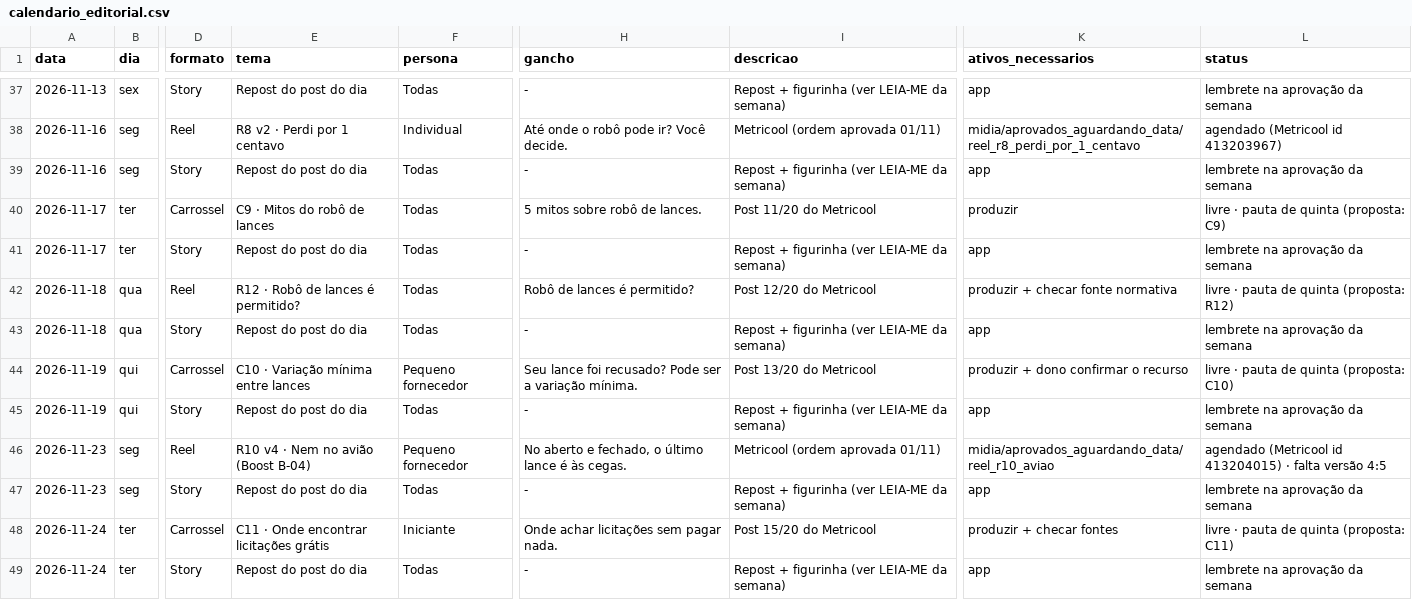
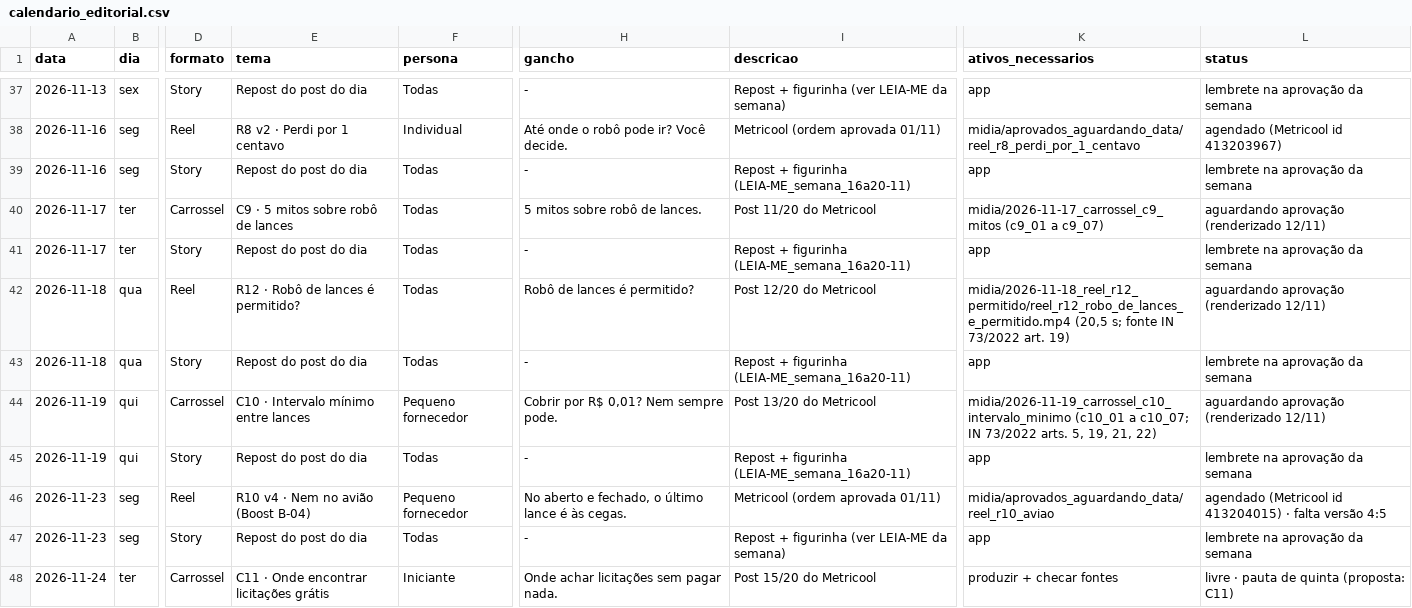
Before and after one commit to kairoslicita/kairos-midia, a CSV file: operacao/calendario_editorial.csv, drawn as a sheet; only a part is shown, gaps mark what is left out; the shorter side is filled out with more unchanged rows; the diff names each change by its address in the sheet, - before the commit and + after, or states it on an @@ line.

```diff
--- a/operacao/calendario_editorial.csv
+++ b/operacao/calendario_editorial.csv
-I39 (descricao): Repost + figurinha (ver LEIA-ME da semana)
+I39 (descricao): Repost + figurinha (LEIA-ME_semana_16a20-11)
-E40 (tema): C9 · Mitos do robô de lances
+E40 (tema): C9 · 5 mitos sobre robô de lances
-K40 (ativos_necessarios): produzir
+K40 (ativos_necessarios): midia/2026-11-17_carrossel_c9_mitos (c9_01 a c9_07)
-L40 (status): livre · pauta de quinta (proposta: C9)
+L40 (status): aguardando aprovação (renderizado 12/11)
-I41 (descricao): Repost + figurinha (ver LEIA-ME da semana)
+I41 (descricao): Repost + figurinha (LEIA-ME_semana_16a20-11)
-K42 (ativos_necessarios): produzir + checar fonte normativa
+K42 (ativos_necessarios): midia/2026-11-18_reel_r12_permitido/reel_r12_robo_de_lances_e_permitido.mp4 (20,5 s; fonte IN 73/2022 art. 19)
-L42 (status): livre · pauta de quinta (proposta: R12)
+L42 (status): aguardando aprovação (renderizado 12/11)
-I43 (descricao): Repost + figurinha (ver LEIA-ME da semana)
+I43 (descricao): Repost + figurinha (LEIA-ME_semana_16a20-11)
-E44 (tema): C10 · Variação mínima entre lances
+E44 (tema): C10 · Intervalo mínimo entre lances
-H44 (gancho): Seu lance foi recusado? Pode ser a variação mínima.
+H44 (gancho): Cobrir por R$ 0,01? Nem sempre pode.
-K44 (ativos_necessarios): produzir + dono confirmar o recurso
+K44 (ativos_necessarios): midia/2026-11-19_carrossel_c10_intervalo_minimo (c10_01 a c10_07; IN 73/2022 arts. 5, 19, 21, 22)
-L44 (status): livre · pauta de quinta (proposta: C10)
+L44 (status): aguardando aprovação (renderizado 12/11)
-I45 (descricao): Repost + figurinha (ver LEIA-ME da semana)
+I45 (descricao): Repost + figurinha (LEIA-ME_semana_16a20-11)
```
Also changed, not shown: operacao/controle_conteudos.csv, 27 other files.
